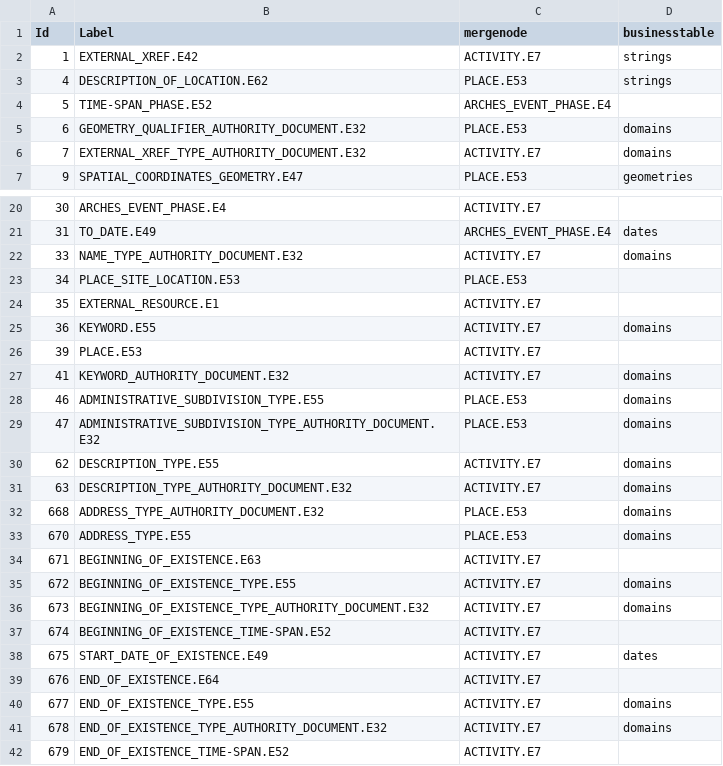
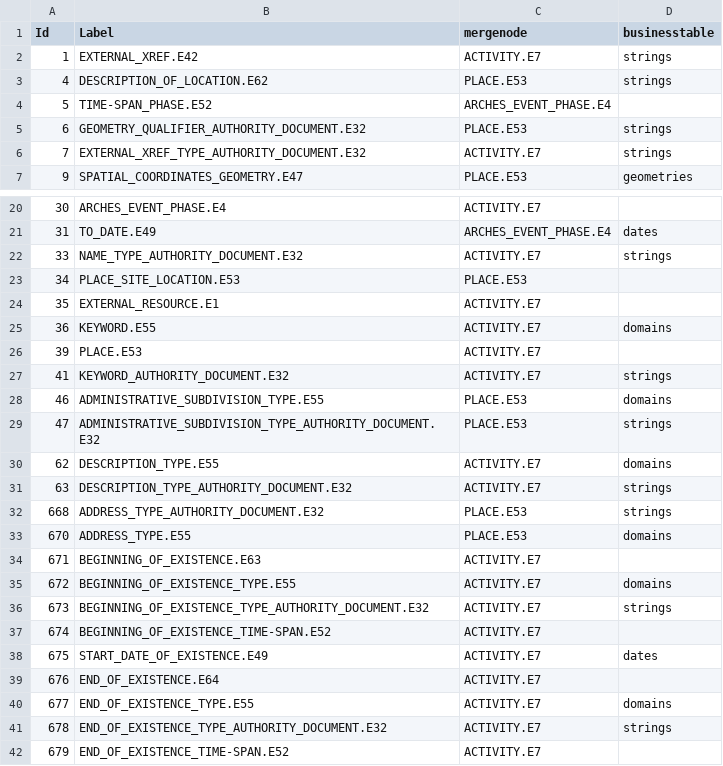
Before and after one commit to archesproject/hip, a CSV file: hip/source_data/resource_graphs/ACTIVITY.E7_nodes.csv, drawn as a sheet; only a part is shown, gaps mark what is left out; the diff covers the shown part only.

```diff
--- a/hip/source_data/resource_graphs/ACTIVITY.E7_nodes.csv
+++ b/hip/source_data/resource_graphs/ACTIVITY.E7_nodes.csv
@@ -4,4 +4,4 @@ Id,Label,mergenode,businesstable
 5,TIME-SPAN_PHASE.E52,ARCHES_EVENT_PHASE.E4,
-6,GEOMETRY_QUALIFIER_AUTHORITY_DOCUMENT.E32,PLACE.E53,domains
-7,EXTERNAL_XREF_TYPE_AUTHORITY_DOCUMENT.E32,ACTIVITY.E7,domains
+6,GEOMETRY_QUALIFIER_AUTHORITY_DOCUMENT.E32,PLACE.E53,strings
+7,EXTERNAL_XREF_TYPE_AUTHORITY_DOCUMENT.E32,ACTIVITY.E7,strings
 9,SPATIAL_COORDINATES_GEOMETRY.E47,PLACE.E53,geometries
@@ -21,3 +21,3 @@ Id,Label,mergenode,businesstable
 31,TO_DATE.E49,ARCHES_EVENT_PHASE.E4,dates
-33,NAME_TYPE_AUTHORITY_DOCUMENT.E32,ACTIVITY.E7,domains
+33,NAME_TYPE_AUTHORITY_DOCUMENT.E32,ACTIVITY.E7,strings
 34,PLACE_SITE_LOCATION.E53,PLACE.E53,
@@ -26,8 +26,8 @@ Id,Label,mergenode,businesstable
 39,PLACE.E53,ACTIVITY.E7,
-41,KEYWORD_AUTHORITY_DOCUMENT.E32,ACTIVITY.E7,domains
+41,KEYWORD_AUTHORITY_DOCUMENT.E32,ACTIVITY.E7,strings
 46,ADMINISTRATIVE_SUBDIVISION_TYPE.E55,PLACE.E53,domains
-47,ADMINISTRATIVE_SUBDIVISION_TYPE_AUTHORITY_DOCUMENT.E32,PLACE.E53,domains
+47,ADMINISTRATIVE_SUBDIVISION_TYPE_AUTHORITY_DOCUMENT.E32,PLACE.E53,strings
 62,DESCRIPTION_TYPE.E55,ACTIVITY.E7,domains
-63,DESCRIPTION_TYPE_AUTHORITY_DOCUMENT.E32,ACTIVITY.E7,domains
-668,ADDRESS_TYPE_AUTHORITY_DOCUMENT.E32,PLACE.E53,domains
+63,DESCRIPTION_TYPE_AUTHORITY_DOCUMENT.E32,ACTIVITY.E7,strings
+668,ADDRESS_TYPE_AUTHORITY_DOCUMENT.E32,PLACE.E53,strings
 670,ADDRESS_TYPE.E55,PLACE.E53,domains
@@ -35,3 +35,3 @@ Id,Label,mergenode,businesstable
 672,BEGINNING_OF_EXISTENCE_TYPE.E55,ACTIVITY.E7,domains
-673,BEGINNING_OF_EXISTENCE_TYPE_AUTHORITY_DOCUMENT.E32,ACTIVITY.E7,domains
+673,BEGINNING_OF_EXISTENCE_TYPE_AUTHORITY_DOCUMENT.E32,ACTIVITY.E7,strings
 674,BEGINNING_OF_EXISTENCE_TIME-SPAN.E52,ACTIVITY.E7,
@@ -40,3 +40,3 @@ Id,Label,mergenode,businesstable
 677,END_OF_EXISTENCE_TYPE.E55,ACTIVITY.E7,domains
-678,END_OF_EXISTENCE_TYPE_AUTHORITY_DOCUMENT.E32,ACTIVITY.E7,domains
+678,END_OF_EXISTENCE_TYPE_AUTHORITY_DOCUMENT.E32,ACTIVITY.E7,strings
 679,END_OF_EXISTENCE_TIME-SPAN.E52,ACTIVITY.E7,
```
Also changed, not shown: 1 edited cell elsewhere in this file, hip/source_data/resource_graphs/ACTOR.E39_nodes.csv, hip/source_data/resource_graphs/HERITAGE_RESOURCE.E18_edges.csv, 11 other files.
